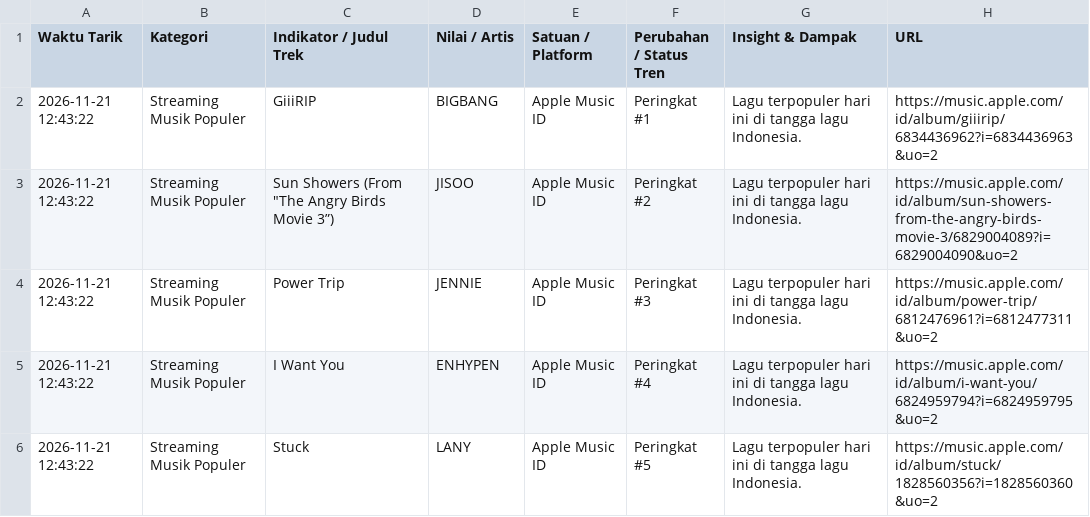
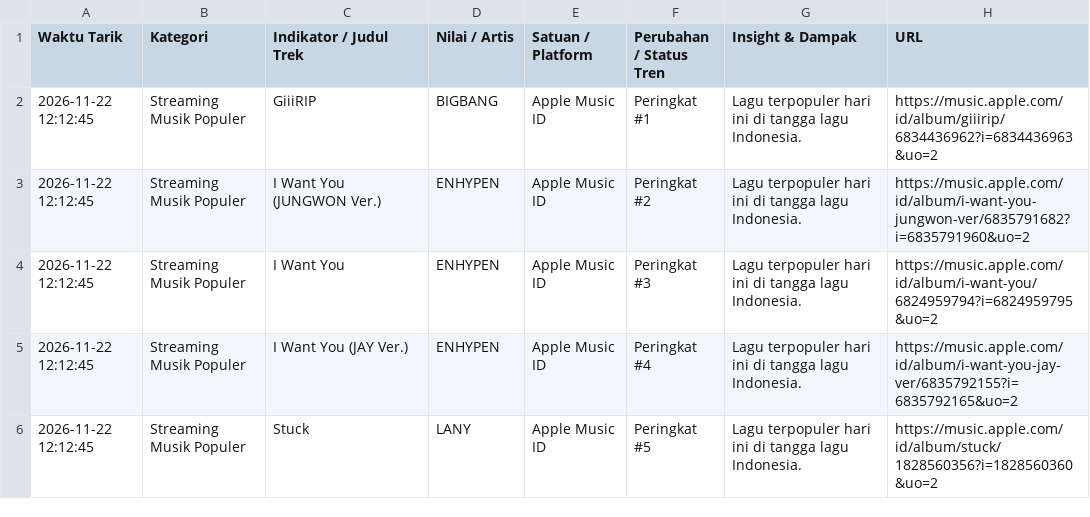
Before and after one commit to adammadden13-oss/indonesian-media-pulse, a CSV file: ekonomi_audio.csv, drawn as a sheet.

```diff
--- a/ekonomi_audio.csv
+++ b/ekonomi_audio.csv
@@ -1,6 +1,6 @@
 Waktu Tarik,Kategori,Indikator / Judul Trek,Nilai / Artis,Satuan / Platform,Perubahan / Status Tren,Insight & Dampak,URL
-2026-11-21 12:43:22,Streaming Musik Populer,GiiiRIP,BIGBANG,Apple Music ID,Peringkat #1,Lagu terpopuler hari ini di tangga lagu Indonesia.,https://music.apple.com/id/album/giiirip/6834436962?i=6834436963&uo=2
-2026-11-21 12:43:22,Streaming Musik Populer,"Sun Showers (From ""The Angry Birds Movie 3”)",JISOO,Apple Music ID,Peringkat #2,Lagu terpopuler hari ini di tangga lagu Indonesia.,https://music.apple.com/id/album/sun-showers-from-the-angry-birds-movie-3/6829004089?i=6829004090&uo=2
-2026-11-21 12:43:22,Streaming Musik Populer,Power Trip,JENNIE,Apple Music ID,Peringkat #3,Lagu terpopuler hari ini di tangga lagu Indonesia.,https://music.apple.com/id/album/power-trip/6812476961?i=6812477311&uo=2
-2026-11-21 12:43:22,Streaming Musik Populer,I Want You,ENHYPEN,Apple Music ID,Peringkat #4,Lagu terpopuler hari ini di tangga lagu Indonesia.,https://music.apple.com/id/album/i-want-you/6824959794?i=6824959795&uo=2
-2026-11-21 12:43:22,Streaming Musik Populer,Stuck,LANY,Apple Music ID,Peringkat #5,Lagu terpopuler hari ini di tangga lagu Indonesia.,https://music.apple.com/id/album/stuck/1828560356?i=1828560360&uo=2
+2026-11-22 12:12:45,Streaming Musik Populer,GiiiRIP,BIGBANG,Apple Music ID,Peringkat #1,Lagu terpopuler hari ini di tangga lagu Indonesia.,https://music.apple.com/id/album/giiirip/6834436962?i=6834436963&uo=2
+2026-11-22 12:12:45,Streaming Musik Populer,I Want You (JUNGWON Ver.),ENHYPEN,Apple Music ID,Peringkat #2,Lagu terpopuler hari ini di tangga lagu Indonesia.,https://music.apple.com/id/album/i-want-you-jungwon-ver/6835791682?i=6835791960&uo=2
+2026-11-22 12:12:45,Streaming Musik Populer,I Want You,ENHYPEN,Apple Music ID,Peringkat #3,Lagu terpopuler hari ini di tangga lagu Indonesia.,https://music.apple.com/id/album/i-want-you/6824959794?i=6824959795&uo=2
+2026-11-22 12:12:45,Streaming Musik Populer,I Want You (JAY Ver.),ENHYPEN,Apple Music ID,Peringkat #4,Lagu terpopuler hari ini di tangga lagu Indonesia.,https://music.apple.com/id/album/i-want-you-jay-ver/6835792155?i=6835792165&uo=2
+2026-11-22 12:12:45,Streaming Musik Populer,Stuck,LANY,Apple Music ID,Peringkat #5,Lagu terpopuler hari ini di tangga lagu Indonesia.,https://music.apple.com/id/album/stuck/1828560356?i=1828560360&uo=2
```
Also changed, not shown: berita_trending.csv, film_dan_hiburan.csv, 4 other files.
